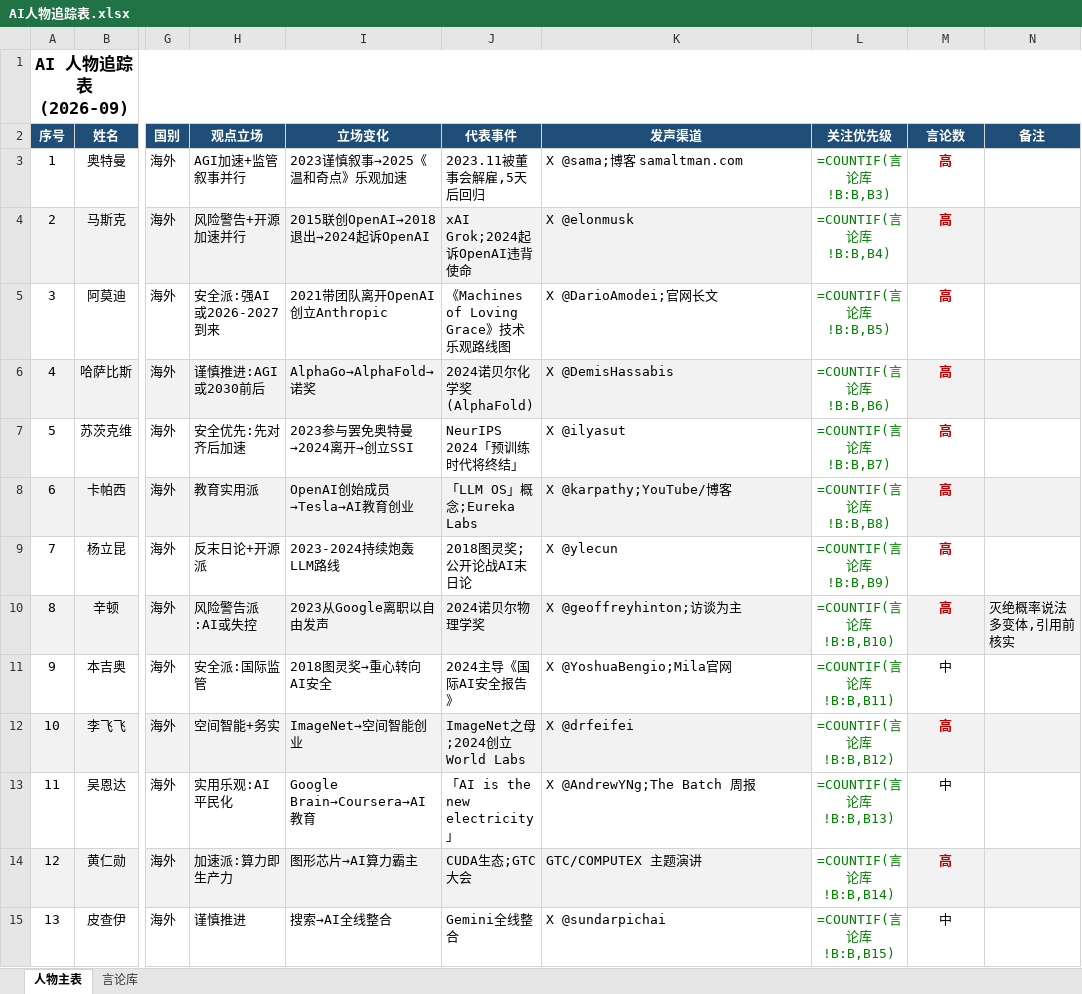
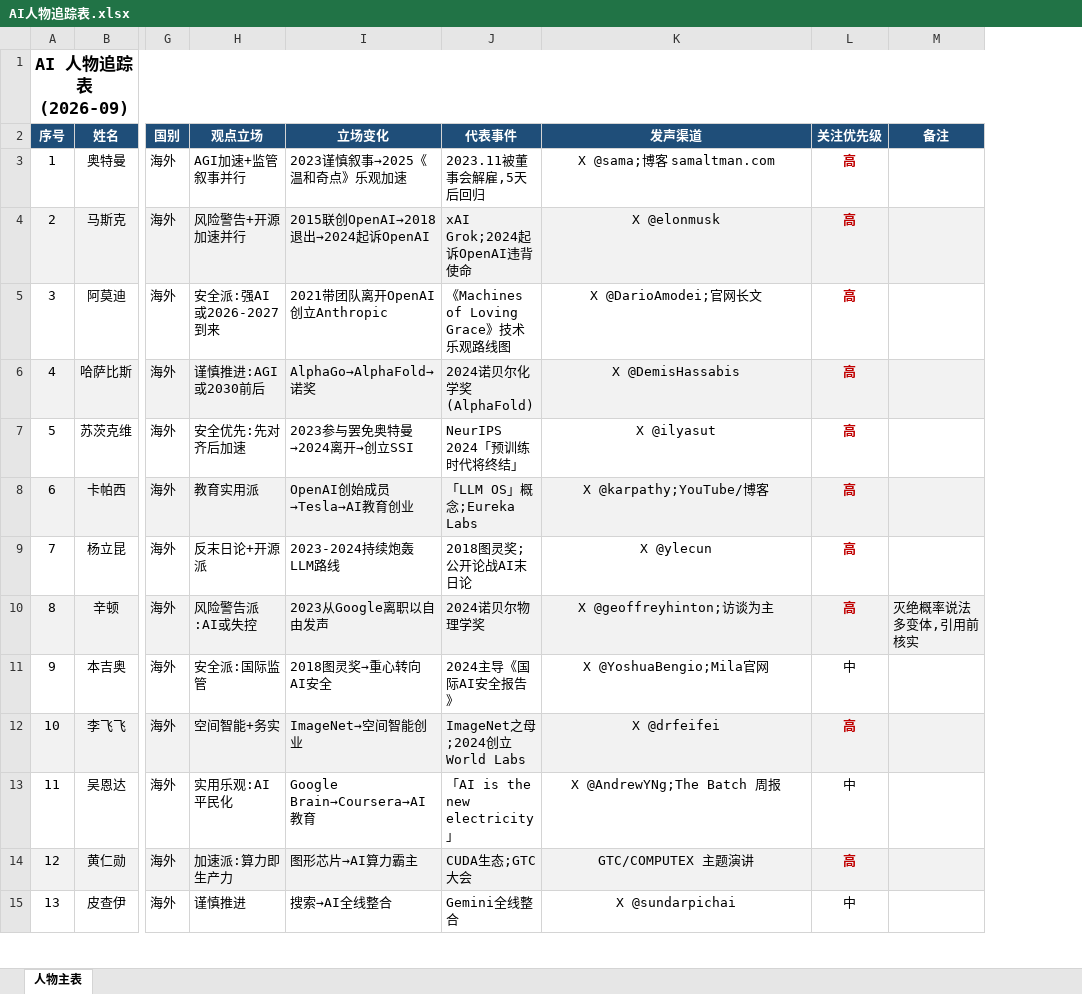
Before and after one commit to spsz831/yz-skills, an Excel workbook: examples/AI人物追踪表.xlsx, sheet 人物主表, drawn as a sheet; only a part is shown, gaps mark what is left out; values as stored, in another font and other column widths than the file's, no borders; formulas without a stored value are shown as written; removed rows and columns are numbered as before the commit, all else as after; the diff covers the shown part only; the diff names each change by its address in the sheet, - before the commit and + after, or states it on an @@ line.

```diff
--- a/examples/AI人物追踪表.xlsx (sheet 人物主表)
+++ b/examples/AI人物追踪表.xlsx (sheet 人物主表)
-sheet tab: 言论库
-column L (关注优先级), rows 3-15: =COUNTIF(言论库!B:B,B3) | =COUNTIF(言论库!B:B,B4) | =COUNTIF(言论库!B:B,B5) | =COUNTIF(言论库!B:B,B6) | =COUNTIF(言论库!B:B,B7) | =COUNTIF(言论库!B:B,B8) | =COUNTIF(言论库!B:B,B9) | =COUNTIF(言论库!B:B,B10) | =COUNTIF(言论库!B:B,B11) | =COUNTIF(言论库!B:B,B12) | =COUNTIF(言论库!B:B,B13) | =COUNTIF(言论库!B:B,B14) | =COUNTIF(言论库!B:B,B15)
-L2: 言论数
+L2: 关注优先级
-K3:K15 alignment: left
+K3:K15 alignment: center
```
Also changed, not shown: cell formats elsewhere in this sheet, 2 other files.
